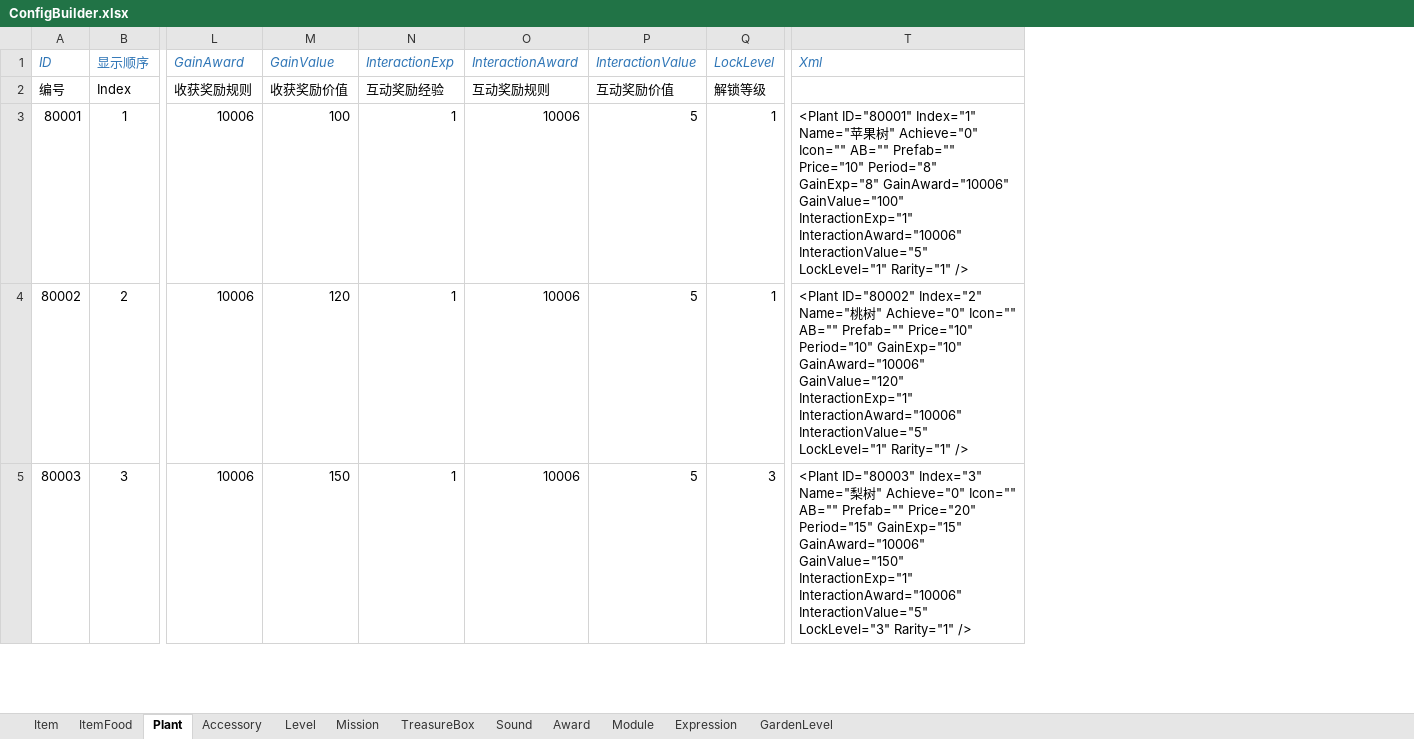
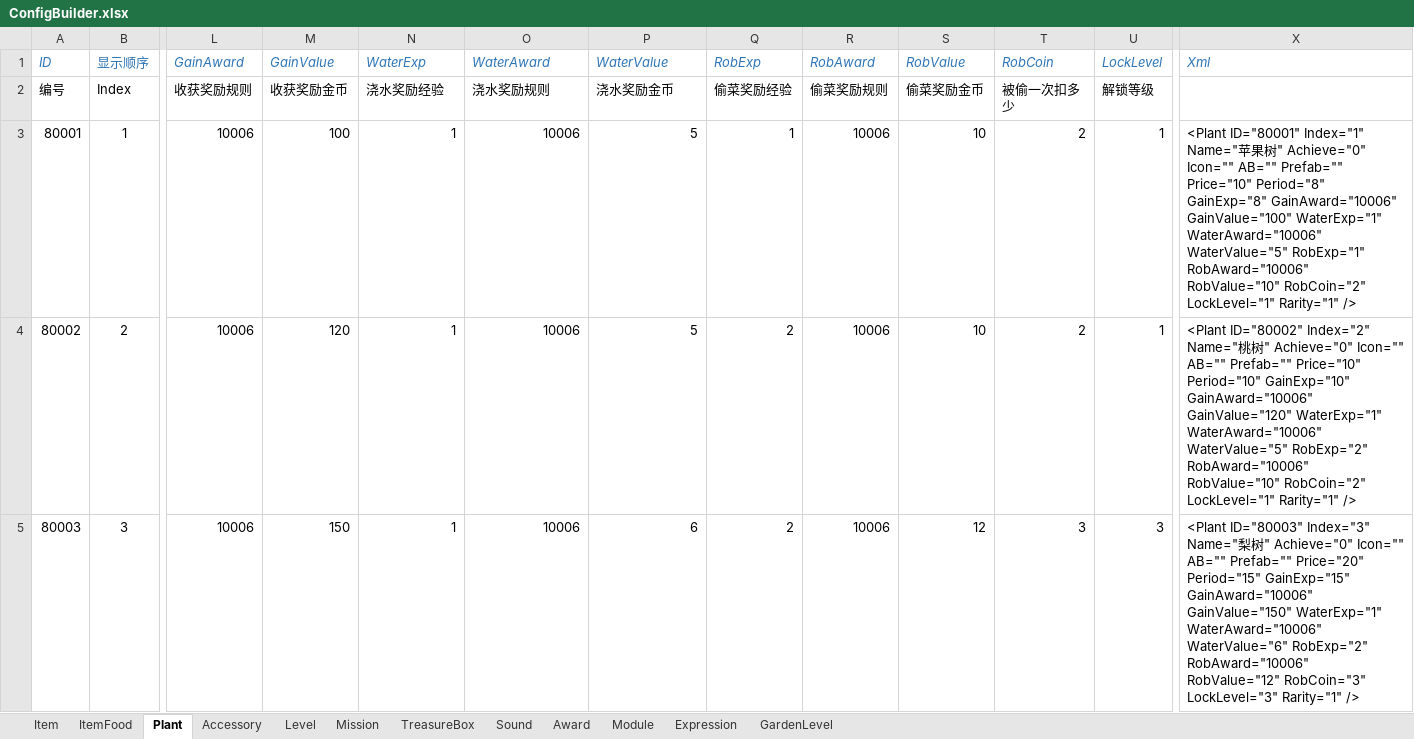
Before and after one commit to EarlyAnt/HankConfig, an Excel workbook: ConfigBuilder.xlsx, sheet Plant, drawn as a sheet; only a part is shown, gaps mark what is left out; values as stored, in another font and other column widths than the file's, no borders; conditional formats not drawn; addresses are those after the commit; the diff covers the shown part only; the diff names each change by its address in the sheet, - before the commit and + after, or states it on an @@ line.

Commit message:
1.Plant配置表，将偷菜和浇水的奖励(经验和金币)分开配置。

```diff
--- a/ConfigBuilder.xlsx (sheet Plant)
+++ b/ConfigBuilder.xlsx (sheet Plant)
+column Q (RobExp), rows 2-5: 偷菜奖励经验 | 1 | 2 | 2
+column R (RobAward), rows 2-5: 偷菜奖励规则 | 10006 | 10006 | 10006
+column S (RobValue), rows 2-5: 偷菜奖励金币 | 10 | 10 | 12
+column T (RobCoin), rows 2-5: 被偷一次扣多少 | 2 | 2 | 3
-N1: InteractionExp
+N1: WaterExp
-O1: InteractionAward
+O1: WaterAward
-P1: InteractionValue
+P1: WaterValue
-M2 (GainValue): 收获奖励价值
+M2 (GainValue): 收获奖励金币
-N2 (WaterExp): 互动奖励经验
+N2 (WaterExp): 浇水奖励经验
-O2 (WaterAward): 互动奖励规则
+O2 (WaterAward): 浇水奖励规则
-P2 (WaterValue): 互动奖励价值
+P2 (WaterValue): 浇水奖励金币
-X3 (Xml): …GainAward="10006" GainValue="100" InteractionExp="1" InteractionAward="10006" InteractionValue="5" LockLevel="1" Rarity="1"…
+X3 (Xml): …GainAward="10006" GainValue="100" WaterExp="1" WaterAward="10006" WaterValue="5" RobExp="1" RobAward="10006" RobValue="10" RobCoin="2" LockLevel="1" Rarity="1"…
-X4 (Xml): …GainAward="10006" GainValue="120" InteractionExp="1" InteractionAward="10006" InteractionValue="5" LockLevel="1" Rarity="1"…
+X4 (Xml): …GainAward="10006" GainValue="120" WaterExp="1" WaterAward="10006" WaterValue="5" RobExp="2" RobAward="10006" RobValue="10" RobCoin="2" LockLevel="1" Rarity="1"…
-P5 (WaterValue): 5
+P5 (WaterValue): 6
-X5 (Xml): …GainAward="10006" GainValue="150" InteractionExp="1" InteractionAward="10006" InteractionValue="5" LockLevel="3" Rarity="1"…
+X5 (Xml): …GainAward="10006" GainValue="150" WaterExp="1" WaterAward="10006" WaterValue="6" RobExp="2" RobAward="10006" RobValue="12" RobCoin="3" LockLevel="3" Rarity="1"…
```
Also changed, not shown: 8 edited cells elsewhere in this sheet, 1 other file.
